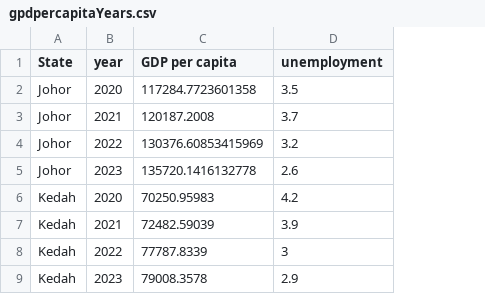
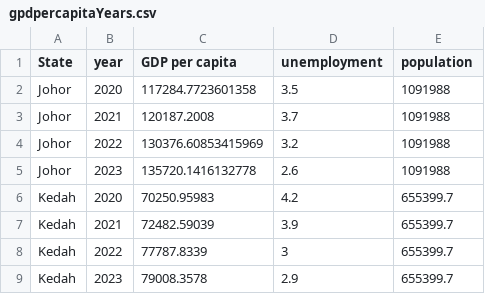
Before and after one commit to aliciawly/GDP, a CSV file: data/gpdpercapitaYears.csv, drawn as a sheet; only a part is shown; the diff names each change by its address in the sheet, - before the commit and + after, or states it on an @@ line.

Commit message:
add population

```diff
--- a/data/gpdpercapitaYears.csv
+++ b/data/gpdpercapitaYears.csv
+column E (population), rows 2-9: 1091988 | 1091988 | 1091988 | 1091988 | 655399.7 | 655399.7 | 655399.7 | 655399.7
```
